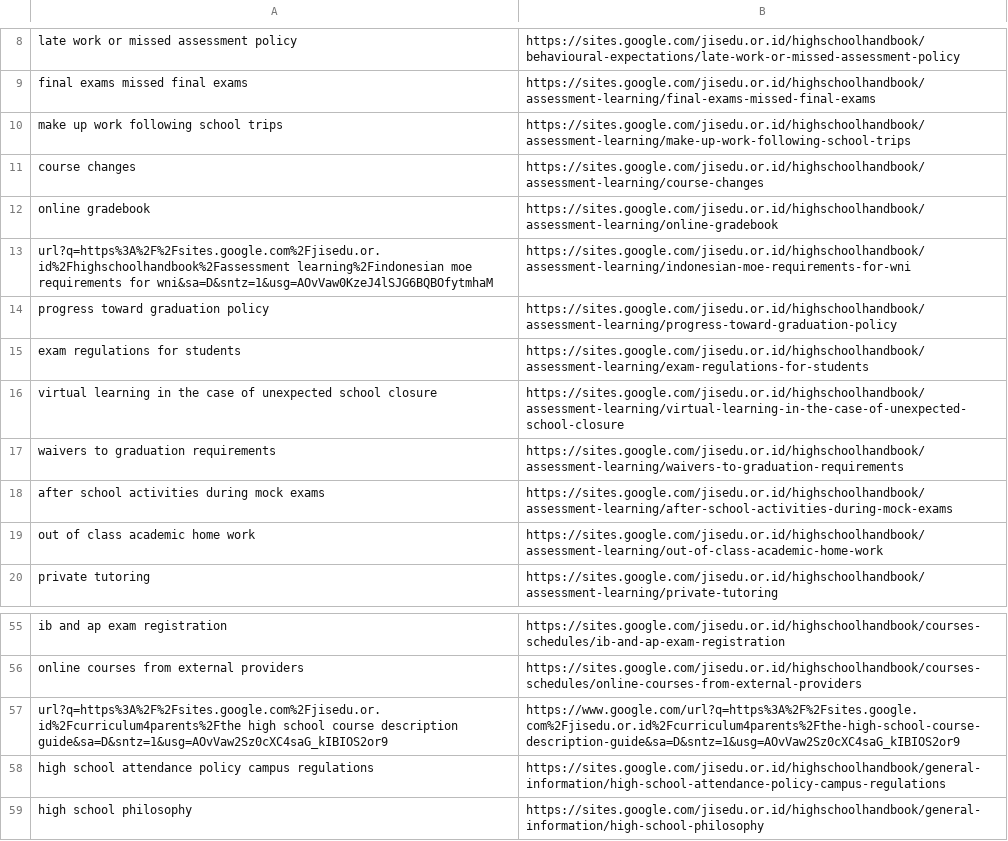
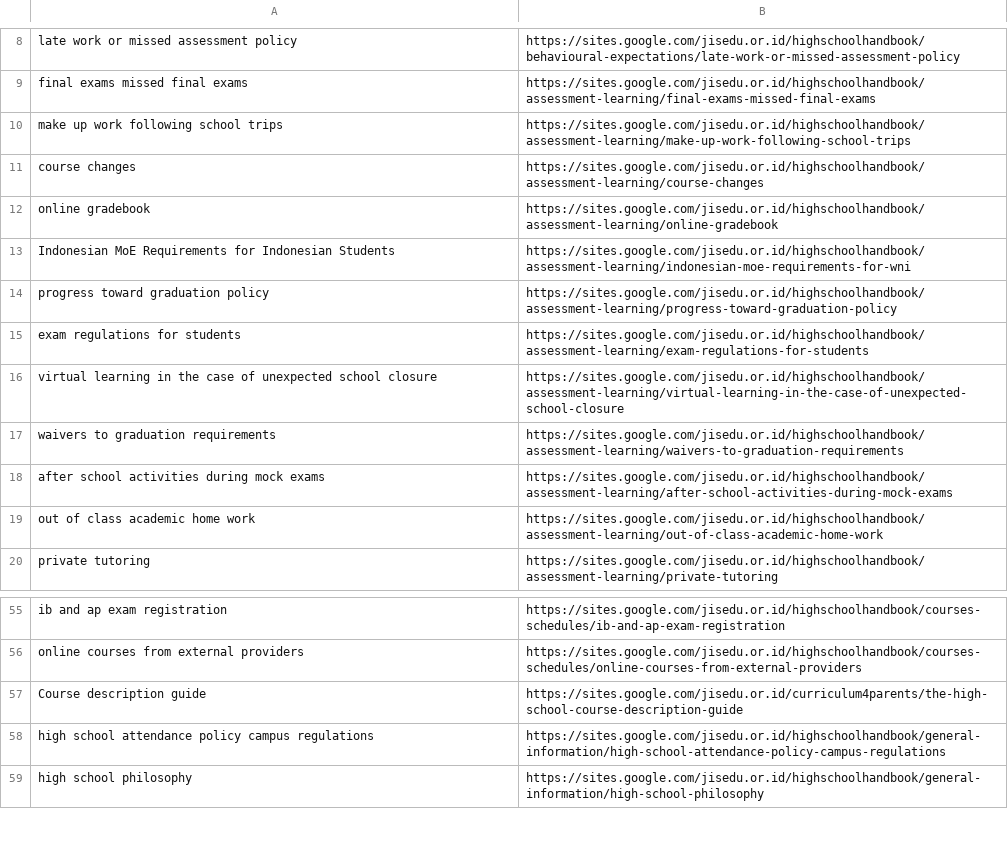
Before and after one commit to ReyanshSankhyan/JISHSAI, a CSV file: links.csv, drawn as a sheet; only a part is shown, gaps mark what is left out.

Commit message:
ndbhbvjrh

```diff
--- a/links.csv
+++ b/links.csv
@@ -12,3 +12,3 @@ course changes,https://sites.google.com/jisedu.or.id/highschoolhandbook/assessme
 online gradebook,https://sites.google.com/jisedu.or.id/highschoolhandbook/assessment-learning/online-gradebook
-url?q=https%3A%2F%2Fsites.google.com%2Fjisedu.or.id%2Fhighschoolhandbook%2Fassessment learning%2Findonesian moe requirements for wni&sa=D&sntz=1&usg=AOvVaw0KzeJ4lSJG6BQBOfytmhaM,https://sites.google.com/jisedu.or.id/highschoolhandbook/assessment-learning/indonesian-moe-requirements-for-wni
+Indonesian MoE Requirements for Indonesian Students,https://sites.google.com/jisedu.or.id/highschoolhandbook/assessment-learning/indonesian-moe-requirements-for-wni
 progress toward graduation policy,https://sites.google.com/jisedu.or.id/highschoolhandbook/assessment-learning/progress-toward-graduation-policy
@@ -56,3 +56,3 @@ ib and ap exam registration,https://sites.google.com/jisedu.or.id/highschoolhand
 online courses from external providers,https://sites.google.com/jisedu.or.id/highschoolhandbook/courses-schedules/online-courses-from-external-providers
-url?q=https%3A%2F%2Fsites.google.com%2Fjisedu.or.id%2Fcurriculum4parents%2Fthe high school course description guide&sa=D&sntz=1&usg=AOvVaw2Sz0cXC4saG_kIBIOS2or9,https://www.google.com/url?q=https%3A%2F%2Fsites.google.com%2Fjisedu.or.id%2Fcurriculum4parents%2Fthe-high-school-course-description-guide&sa=D&sntz=1&usg=AOvVaw2Sz0cXC4saG_kIBIOS2or9
+Course description guide,https://sites.google.com/jisedu.or.id/curriculum4parents/the-high-school-course-description-guide
 high school attendance policy campus regulations,https://sites.google.com/jisedu.or.id/highschoolhandbook/general-information/high-school-attendance-policy-campus-regulations
```
